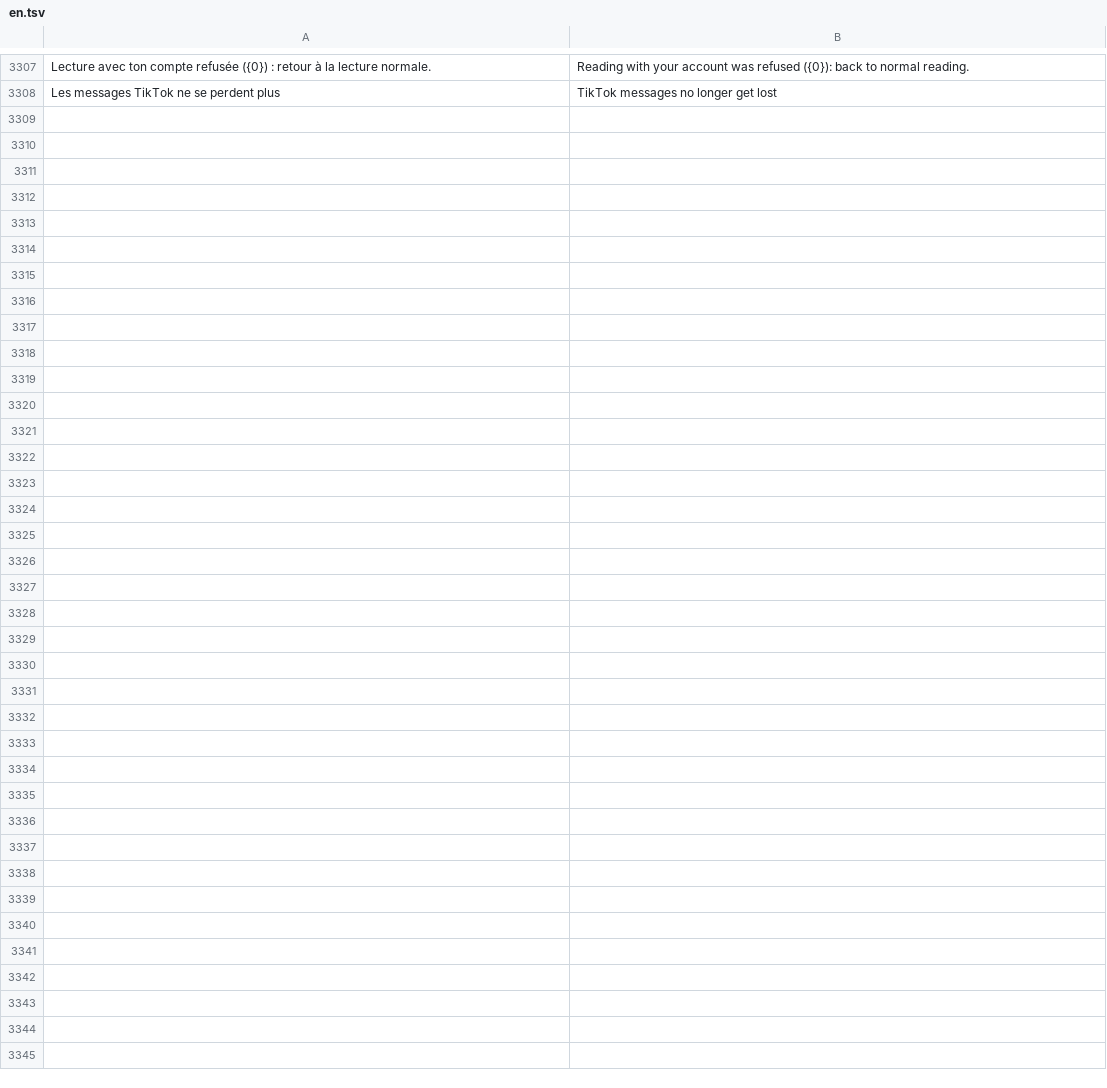
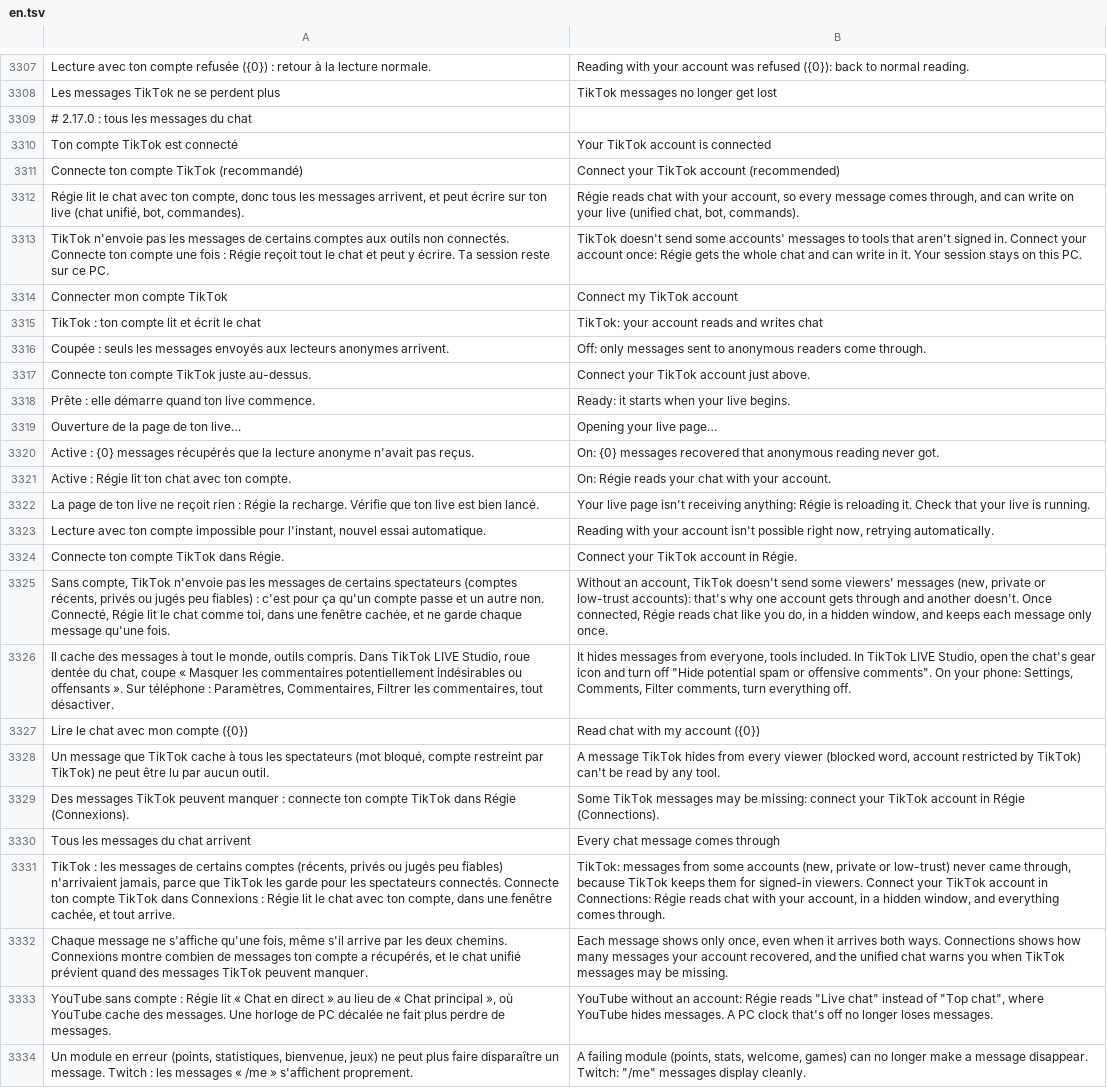
Before and after one commit to hezyboosting/regie-releases-, a TSV file: tools/i18n/en.tsv, drawn as a sheet; only a part is shown, gaps mark what is left out.

```diff
--- a/tools/i18n/en.tsv
+++ b/tools/i18n/en.tsv
@@ -3308 +3308,27 @@ Lecture avec ton compte refusée ({0}) : retour à la lecture normale.	Reading w
 Les messages TikTok ne se perdent plus	TikTok messages no longer get lost
+# 2.17.0 : tous les messages du chat
+Ton compte TikTok est connecté	Your TikTok account is connected
+Connecte ton compte TikTok (recommandé)	Connect your TikTok account (recommended)
+Régie lit le chat avec ton compte, donc tous les messages arrivent, et peut écrire sur ton live (chat unifié, bot, commandes).	Régie reads chat with your account, so every message comes through, and can write on your live (unified chat, bot, commands).
+TikTok n'envoie pas les messages de certains comptes aux outils non connectés. Connecte ton compte une fois : Régie reçoit tout le chat et peut y écrire. Ta session reste sur ce PC.	TikTok doesn't send some accounts' messages to tools that aren't signed in. Connect your account once: Régie gets the whole chat and can write in it. Your session stays on this PC.
+Connecter mon compte TikTok	Connect my TikTok account
+TikTok : ton compte lit et écrit le chat	TikTok: your account reads and writes chat
+Coupée : seuls les messages envoyés aux lecteurs anonymes arrivent.	Off: only messages sent to anonymous readers come through.
+Connecte ton compte TikTok juste au-dessus.	Connect your TikTok account just above.
+Prête : elle démarre quand ton live commence.	Ready: it starts when your live begins.
+Ouverture de la page de ton live…	Opening your live page…
+Active : {0} messages récupérés que la lecture anonyme n'avait pas reçus.	On: {0} messages recovered that anonymous reading never got.
+Active : Régie lit ton chat avec ton compte.	On: Régie reads your chat with your account.
+La page de ton live ne reçoit rien : Régie la recharge. Vérifie que ton live est bien lancé.	Your live page isn't receiving anything: Régie is reloading it. Check that your live is running.
+Lecture avec ton compte impossible pour l'instant, nouvel essai automatique.	Reading with your account isn't possible right now, retrying automatically.
+Connecte ton compte TikTok dans Régie.	Connect your TikTok account in Régie.
+Sans compte, TikTok n'envoie pas les messages de certains spectateurs (comptes récents, privés ou jugés peu fiables) : c'est pour ça qu'un compte passe et un autre non. Connecté, Régie lit le chat comme toi, dans une fenêtre cachée, et ne garde chaque message qu'une fois.	Without an account, TikTok doesn't send some viewers' messages (new, private or low-trust accounts): that's why one account gets through and another doesn't. Once connected, Régie reads chat like you do, in a hidden window, and keeps each message only once.
+Il cache des messages à tout le monde, outils compris. Dans TikTok LIVE Studio, roue dentée du chat, coupe « Masquer les commentaires potentiellement indésirables ou offensants ». Sur téléphone : Paramètres, Commentaires, Filtrer les commentaires, tout désactiver.	It hides messages from everyone, tools included. In TikTok LIVE Studio, open the chat's gear icon and turn off "Hide potential spam or offensive comments". On your phone: Settings, Comments, Filter comments, turn everything off.
+Lire le chat avec mon compte ({0})	Read chat with my account ({0})
+Un message que TikTok cache à tous les spectateurs (mot bloqué, compte restreint par TikTok) ne peut être lu par aucun outil.	A message TikTok hides from every viewer (blocked word, account restricted by TikTok) can't be read by any tool.
+Des messages TikTok peuvent manquer : connecte ton compte TikTok dans Régie (Connexions).	Some TikTok messages may be missing: connect your TikTok account in Régie (Connections).
+Tous les messages du chat arrivent	Every chat message comes through
+TikTok : les messages de certains comptes (récents, privés ou jugés peu fiables) n'arrivaient jamais, parce que TikTok les garde pour les spectateurs connectés. Connecte ton compte TikTok dans Connexions : Régie lit le chat avec ton compte, dans une fenêtre cachée, et tout arrive.	TikTok: messages from some accounts (new, private or low-trust) never came through, because TikTok keeps them for signed-in viewers. Connect your TikTok account in Connections: Régie reads chat with your account, in a hidden window, and everything comes through.
+Chaque message ne s'affiche qu'une fois, même s'il arrive par les deux chemins. Connexions montre combien de messages ton compte a récupérés, et le chat unifié prévient quand des messages TikTok peuvent manquer.	Each message shows only once, even when it arrives both ways. Connections shows how many messages your account recovered, and the unified chat warns you when TikTok messages may be missing.
+YouTube sans compte : Régie lit « Chat en direct » au lieu de « Chat principal », où YouTube cache des messages. Une horloge de PC décalée ne fait plus perdre de messages.	YouTube without an account: Régie reads "Live chat" instead of "Top chat", where YouTube hides messages. A PC clock that's off no longer loses messages.
+Un module en erreur (points, statistiques, bienvenue, jeux) ne peut plus faire disparaître un message. Twitch : les messages « /me » s'affichent proprement.	A failing module (points, stats, welcome, games) can no longer make a message disappear. Twitch: "/me" messages display cleanly.
```
Also changed, not shown: 19 other files.
